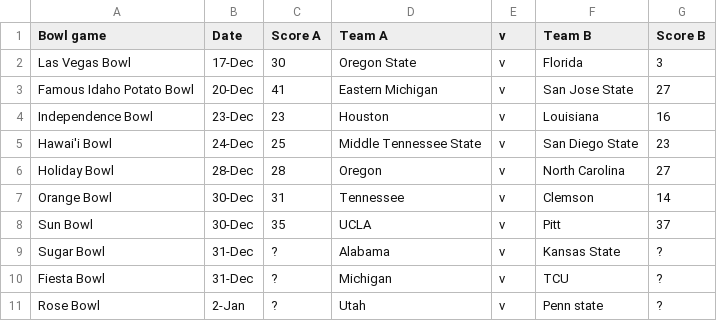
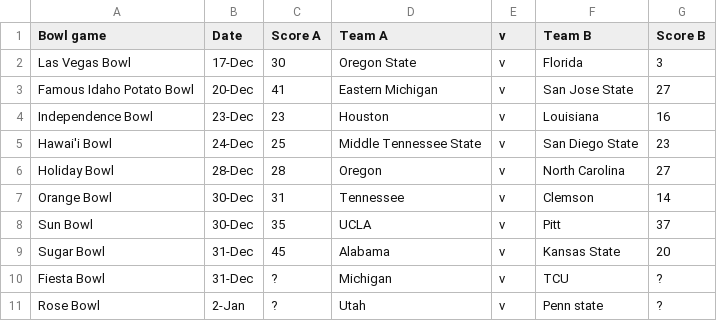
Before and after one commit to thelexmeister/CollegeBowlGamePickEm, a CSV file: BowlGames.csv, drawn as a sheet.

Commit message:
Update BowlGames.csv

```diff
--- a/BowlGames.csv
+++ b/BowlGames.csv
@@ -8,3 +8,3 @@ Orange Bowl,30-Dec,31,Tennessee,v,Clemson,14
 Sun Bowl,30-Dec,35,UCLA,v,Pitt,37
-Sugar Bowl,31-Dec,?,Alabama,v,Kansas State,?
+Sugar Bowl,31-Dec,45,Alabama,v,Kansas State,20
 Fiesta Bowl,31-Dec,?,Michigan,v,TCU,?
```
